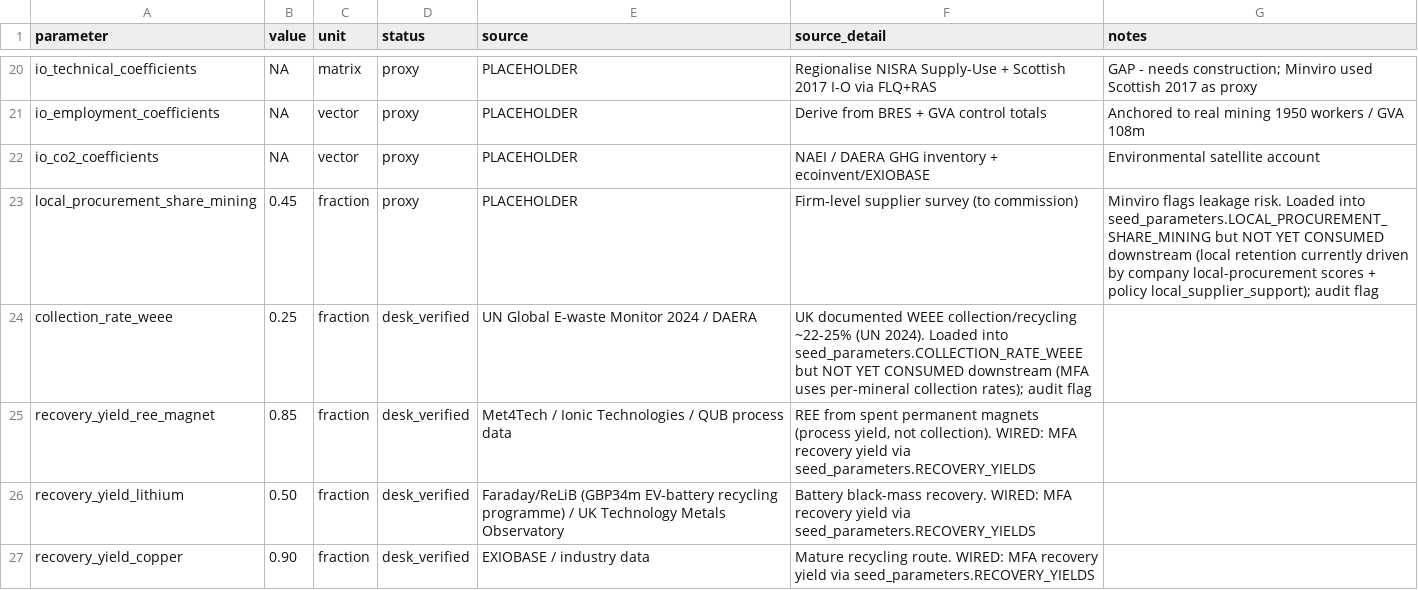
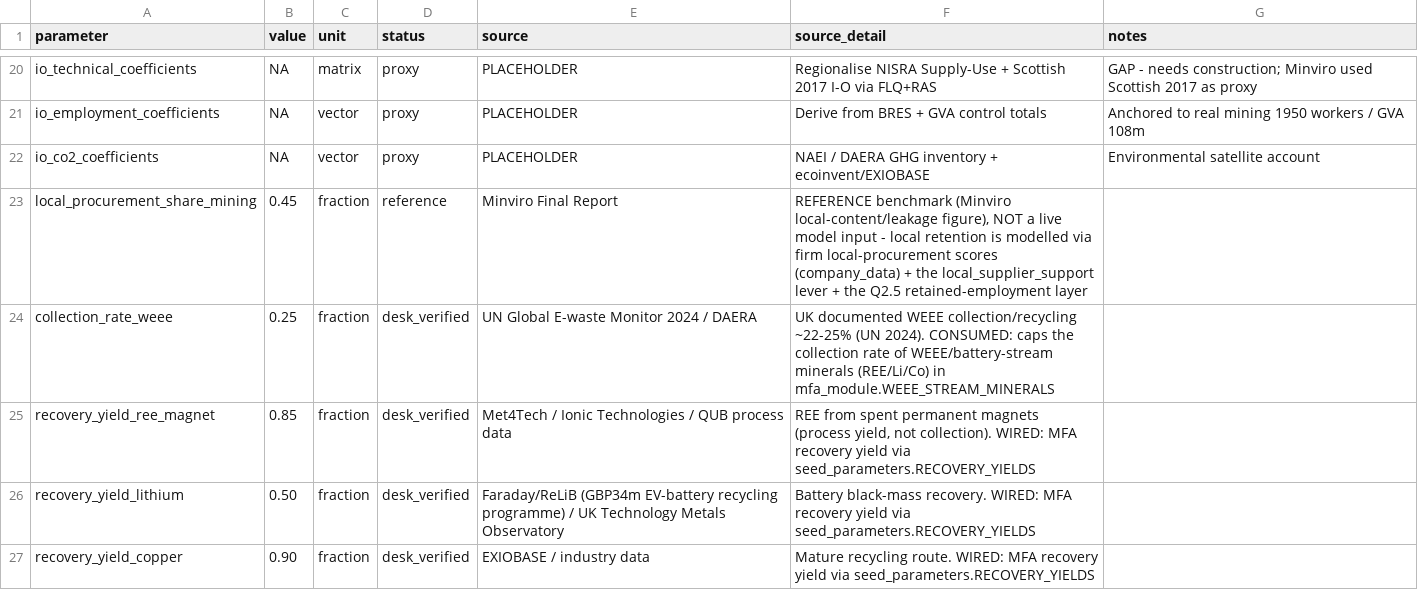
Before and after one commit to zhangmin1006/ni-circular-minerals-model, a CSV file: model/data/data_register.csv, drawn as a sheet; only a part is shown, gaps mark what is left out.

```diff
--- a/model/data/data_register.csv
+++ b/model/data/data_register.csv
@@ -22,4 +22,4 @@ io_employment_coefficients,NA,vector,proxy,PLACEHOLDER,Derive from BRES + GVA co
 io_co2_coefficients,NA,vector,proxy,PLACEHOLDER,NAEI / DAERA GHG inventory + ecoinvent/EXIOBASE,Environmental satellite account
-local_procurement_share_mining,0.45,fraction,proxy,PLACEHOLDER,Firm-level supplier survey (to commission),"Minviro flags leakage risk. Loaded into seed_parameters.LOCAL_PROCUREMENT_SHARE_MINING but NOT YET CONSUMED downstream (local retention currently driven by company local-procurement scores + policy local_supplier_support); audit flag"
-collection_rate_weee,0.25,fraction,desk_verified,UN Global E-waste Monitor 2024 / DAERA,"UK documented WEEE collection/recycling ~22-25% (UN 2024). Loaded into seed_parameters.COLLECTION_RATE_WEEE but NOT YET CONSUMED downstream (MFA uses per-mineral collection rates); audit flag"
+local_procurement_share_mining,0.45,fraction,reference,Minviro Final Report,"REFERENCE benchmark (Minviro local-content/leakage figure), NOT a live model input - local retention is modelled via firm local-procurement scores (company_data) + the local_supplier_support lever + the Q2.5 retained-employment layer"
+collection_rate_weee,0.25,fraction,desk_verified,UN Global E-waste Monitor 2024 / DAERA,"UK documented WEEE collection/recycling ~22-25% (UN 2024). CONSUMED: caps the collection rate of WEEE/battery-stream minerals (REE/Li/Co) in mfa_module.WEEE_STREAM_MINERALS"
 recovery_yield_ree_magnet,0.85,fraction,desk_verified,Met4Tech / Ionic Technologies / QUB process data,"REE from spent permanent magnets (process yield, not collection). WIRED: MFA recovery yield via seed_parameters.RECOVERY_YIELDS"
```
Also changed, not shown: model/outputs/q2_1_interventions.csv, model/outputs/q2_3_shock_severity.csv, 28 other files.
